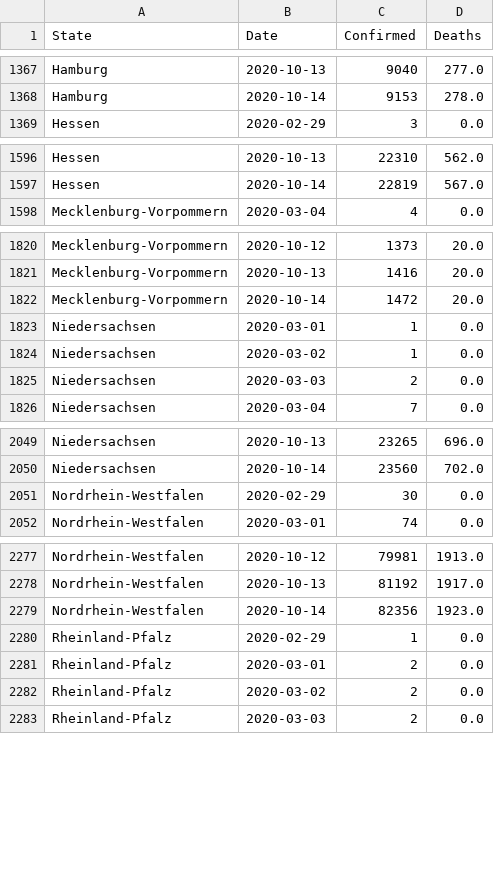
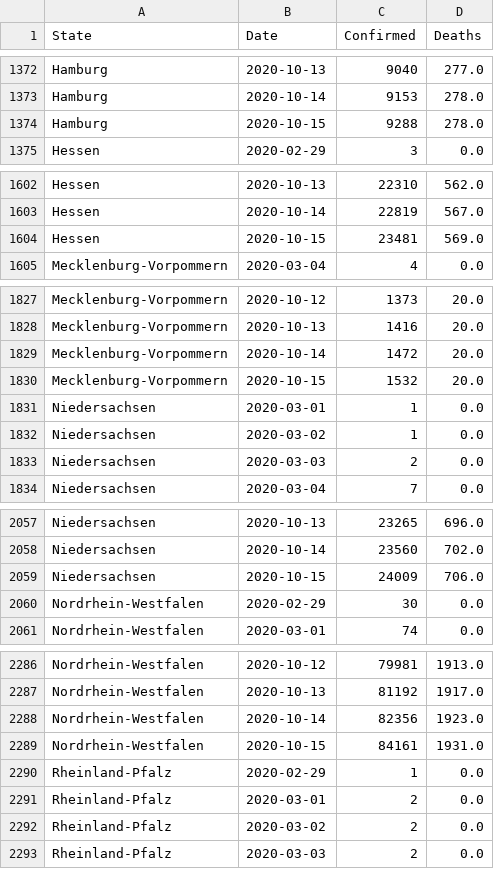
Before and after one commit to Milanowicz/COVID-19-RKI, a CSV file: csv/rki_data.csv, drawn as a sheet; only a part is shown, gaps mark what is left out; the diff covers the shown part only.

```diff
--- a/csv/rki_data.csv
+++ b/csv/rki_data.csv
@@ -1368,2 +1373,3 @@ Hamburg,2020-10-13,9040,277.0
 Hamburg,2020-10-14,9153,278.0
+Hamburg,2020-10-15,9288,278.0
 Hessen,2020-02-29,3,0.0
@@ -1597,2 +1603,3 @@ Hessen,2020-10-13,22310,562.0
 Hessen,2020-10-14,22819,567.0
+Hessen,2020-10-15,23481,569.0
 Mecklenburg-Vorpommern,2020-03-04,4,0.0
@@ -1822,2 +1829,3 @@ Mecklenburg-Vorpommern,2020-10-13,1416,20.0
 Mecklenburg-Vorpommern,2020-10-14,1472,20.0
+Mecklenburg-Vorpommern,2020-10-15,1532,20.0
 Niedersachsen,2020-03-01,1,0.0
@@ -2050,2 +2058,3 @@ Niedersachsen,2020-10-13,23265,696.0
 Niedersachsen,2020-10-14,23560,702.0
+Niedersachsen,2020-10-15,24009,706.0
 Nordrhein-Westfalen,2020-02-29,30,0.0
@@ -2279,2 +2288,3 @@ Nordrhein-Westfalen,2020-10-13,81192,1917.0
 Nordrhein-Westfalen,2020-10-14,82356,1923.0
+Nordrhein-Westfalen,2020-10-15,84161,1931.0
 Rheinland-Pfalz,2020-02-29,1,0.0
```
Also changed, not shown: 11 added rows elsewhere in this file, 1 other file.
